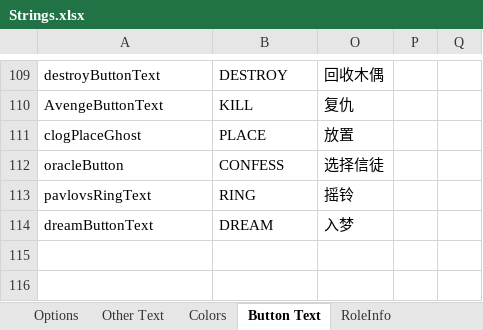
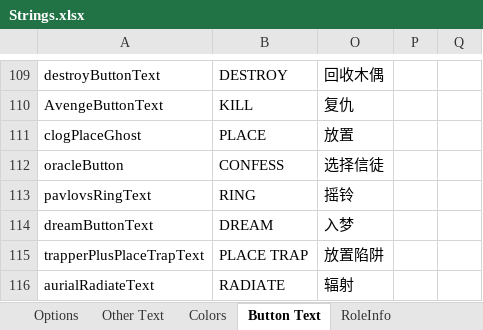
Before and after one commit to mxyx-club/TheOtherUs-Edited, an Excel workbook: Strings.xlsx, sheet Button Text, drawn as a sheet; only a part is shown, gaps mark what is left out; values as stored, in another font and other column widths than the file's, no borders; the diff names each change by its address in the sheet, - before the commit and + after, or states it on an @@ line.

Commit message:
Add Imitator, Trapper Plus, and Aurial roles

```diff
--- a/Strings.xlsx (sheet Button Text)
+++ b/Strings.xlsx (sheet Button Text)
+row 115: trapperPlusPlaceTrapText | PLACE TRAP | 放置陷阱
+row 116: aurialRadiateText | RADIATE | 辐射
```
Also changed, not shown: sheet Options, sheet RoleInfo, sheet Other Text, sheet Role Description, 32 other files.
